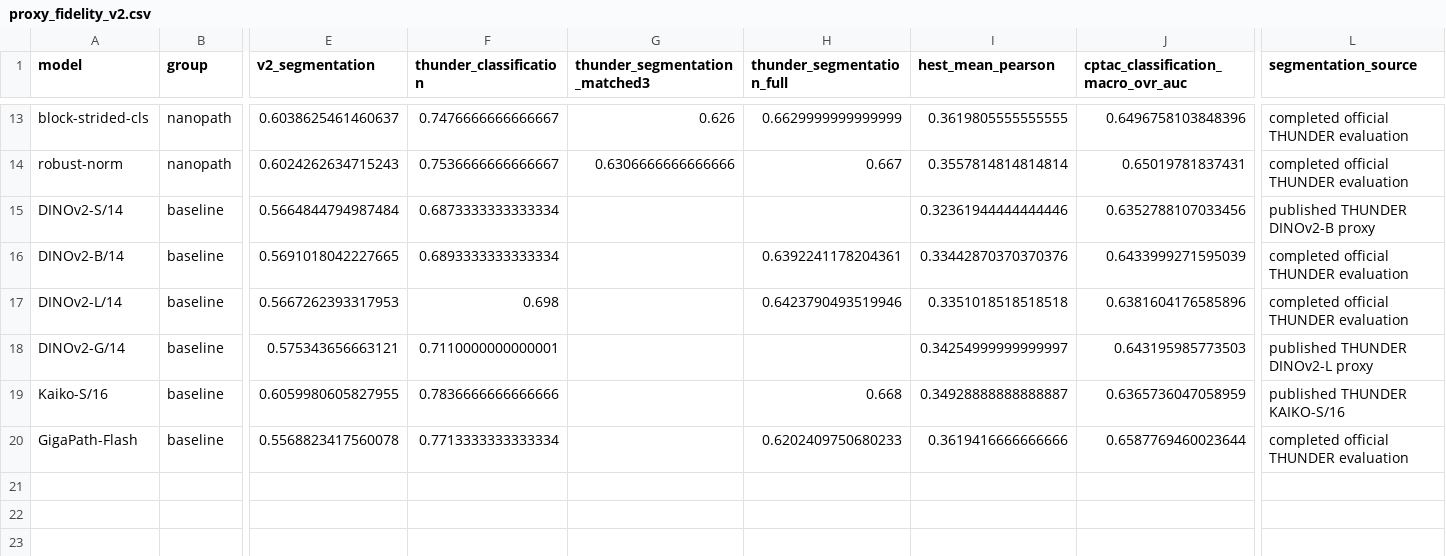
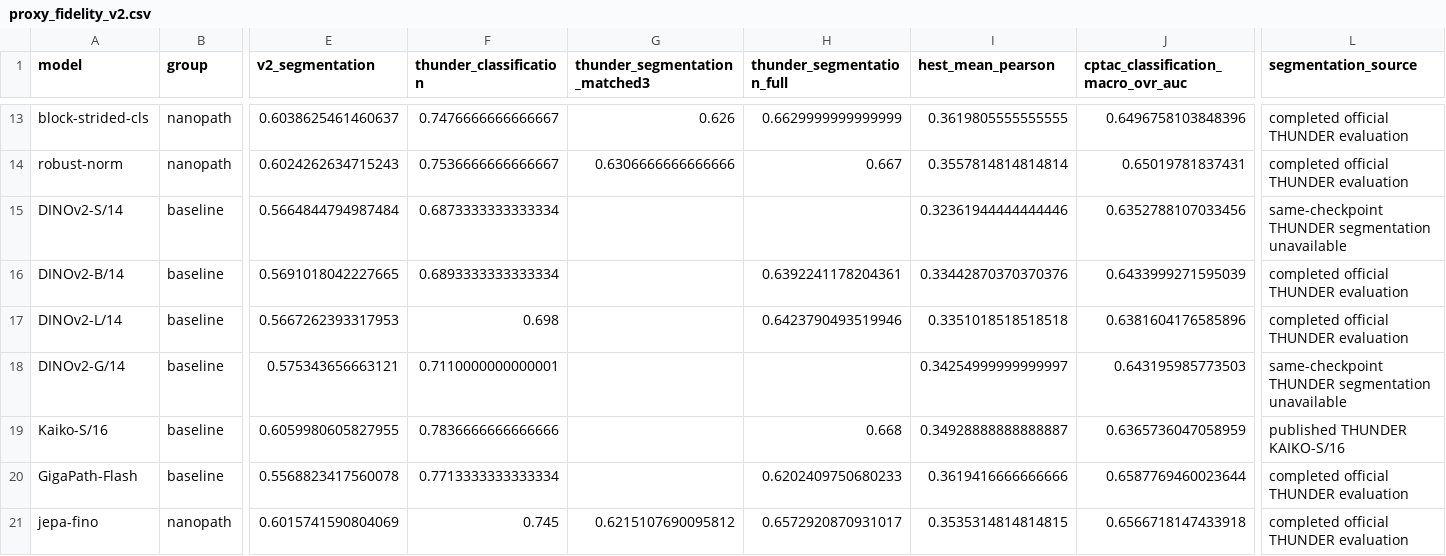
Before and after one commit to MedARC-AI/nanopath, a CSV file: benchmarking/proxy_fidelity_v2.csv, drawn as a sheet; only a part is shown, gaps mark what is left out; rows hold the shown columns only; the diff names each change by its address in the sheet, - before the commit and + after, or states it on an @@ line.

Commit message:
Complete the nanopath comparison roster

```diff
--- a/benchmarking/proxy_fidelity_v2.csv
+++ b/benchmarking/proxy_fidelity_v2.csv
-L15 (segmentation_source): published THUNDER DINOv2-B proxy
+L15 (segmentation_source): same-checkpoint THUNDER segmentation unavailable
-L18 (segmentation_source): published THUNDER DINOv2-L proxy
+L18 (segmentation_source): same-checkpoint THUNDER segmentation unavailable
+row 21: jepa-fino | nanopath | 0.6015741590804069 | 0.745 | 0.6215107690095812 | 0.6572920870931017 | 0.3535314814814815 | 0.6566718147433918 | completed official THUNDER evaluation
```
Also changed, not shown: 4 other files.
